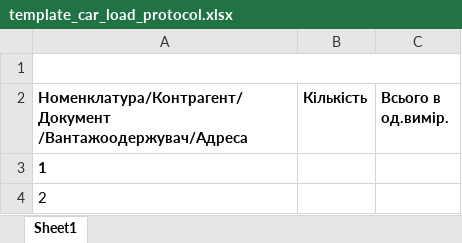
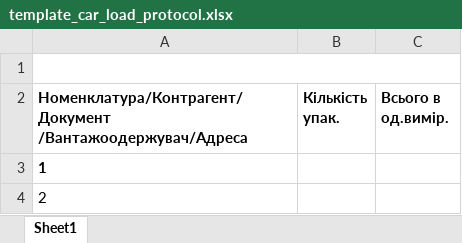
Before and after one commit to tylerwill/GoodsPartner, an Excel workbook: goods-partner-backend/src/main/resources/report/template_car_load_protocol.xlsx, sheet Sheet1, drawn as a sheet; values as stored, in another font and other column widths than the file's, no borders; the diff names each change by its address in the sheet, - before the commit and + after, or states it on an @@ line.

```diff
--- a/goods-partner-backend/src/main/resources/report/template_car_load_protocol.xlsx (sheet Sheet1)
+++ b/goods-partner-backend/src/main/resources/report/template_car_load_protocol.xlsx (sheet Sheet1)
-B2: Кількість
+B2: Кількість упак.
```
Also changed, not shown: 16 other files.
